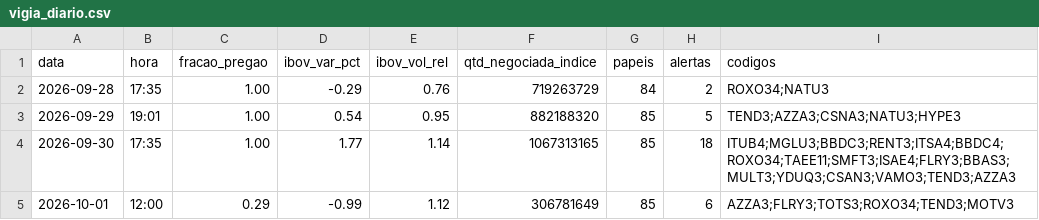
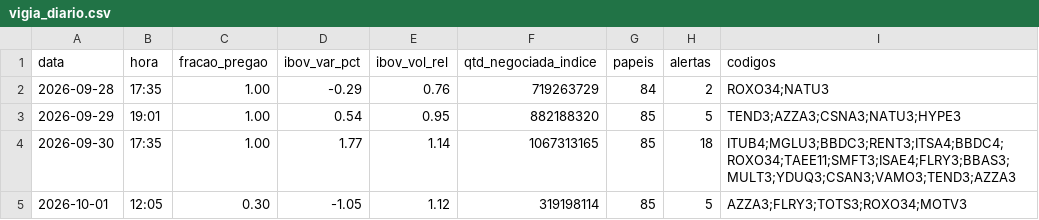
Before and after one commit to rlavourinha/monitor-cobertura, a CSV file: data/vigia_diario.csv, drawn as a sheet.

Commit message:
vigia: alertas em tempo real 2026-10-01 12:05

```diff
--- a/data/vigia_diario.csv
+++ b/data/vigia_diario.csv
@@ -4,2 +4,2 @@ data,hora,fracao_pregao,ibov_var_pct,ibov_vol_rel,qtd_negociada_indice,papeis,al
 2026-09-30,17:35,1.00,1.77,1.14,1067313165,85,18,ITUB4;MGLU3;BBDC3;RENT3;ITSA4;BBDC4;ROXO34;TAEE11;SMFT3;ISAE4;FLRY3;BBAS3;MULT3;YDUQ3;CSAN3;VAMO3;TEND3;AZZA3
-2026-10-01,12:00,0.29,-0.99,1.12,306781649,85,6,AZZA3;FLRY3;TOTS3;ROXO34;TEND3;MOTV3
+2026-10-01,12:05,0.30,-1.05,1.12,319198114,85,5,AZZA3;FLRY3;TOTS3;ROXO34;MOTV3
```
Also changed, not shown: 4 other files.
